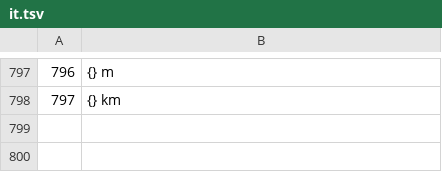
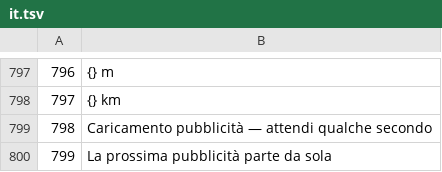
Before and after one commit to vladuniversal1611-arch/cosmicdrift, a TSV file: tools/i18n/it.tsv, drawn as a sheet; only a part is shown, gaps mark what is left out; the diff names each change by its address in the sheet, - before the commit and + after, or states it on an @@ line.

```diff
--- a/tools/i18n/it.tsv
+++ b/tools/i18n/it.tsv
+row 799: 798 | Caricamento pubblicità — attendi qualche secondo
+row 800: 799 | La prossima pubblicità parte da sola
```
Also changed, not shown: tools/i18n/ar.tsv, tools/i18n/hi.tsv, 17 other files.
